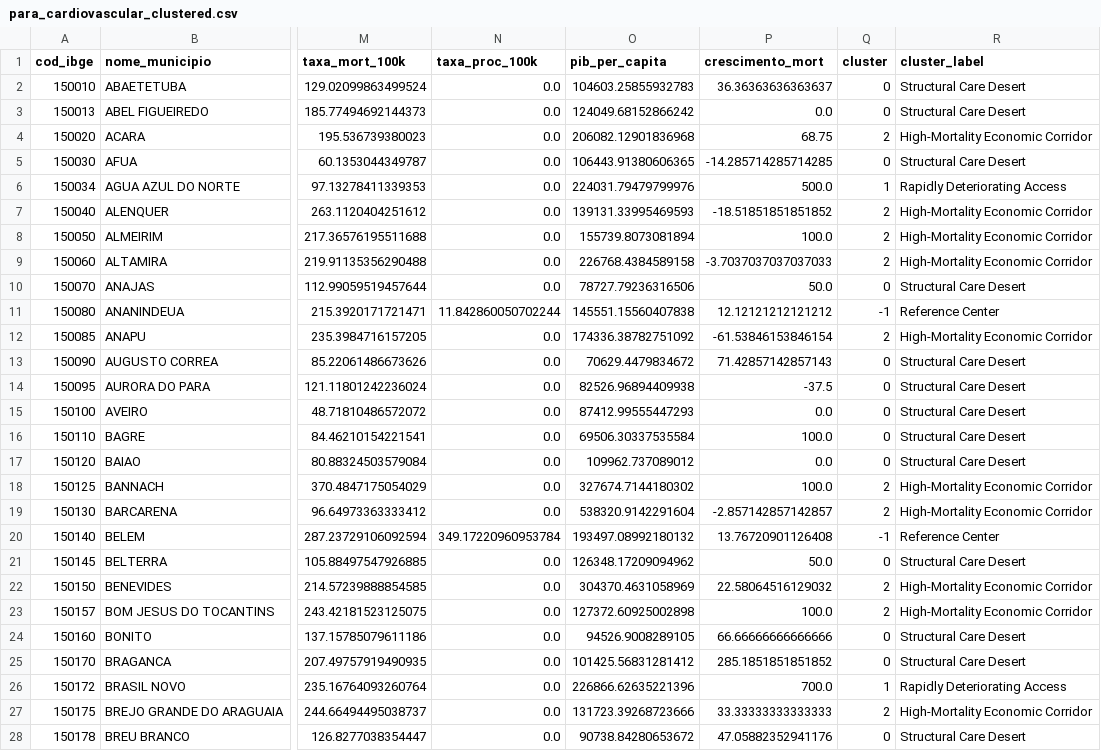
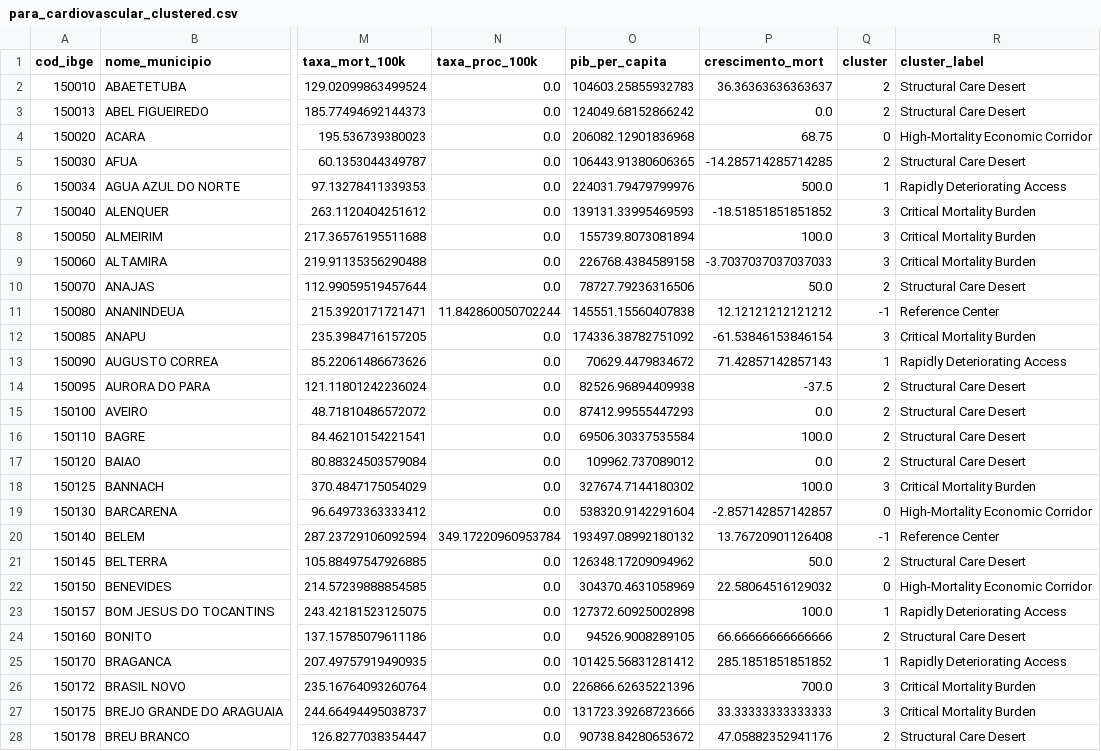
Before and after one commit to g4bfernandoo/regional-health-disparities-brazil, a CSV file: data/processed/para_cardiovascular_clustered.csv, drawn as a sheet; only a part is shown, gaps mark what is left out; the diff covers the shown part only; the diff names each change by its address in the sheet, - before the commit and + after, or states it on an @@ line.

Commit message:
feat: complete project 1 - cardiovascular care deserts in Para, Brazil - K-Means k=4 on 142 municipalities (Belem/Ananindeua excluded as reference centers) - Zero-variance exclusion: taxa_proc_100k removed from model (3 features used) - Smoothed mortality growth: 2-year blocks, Laplace +1 denominator - Internal stability: mean ARI=0.886 across 30 runs (moderate-to-high) - Cluster 0: High-Mortality Economic Corridor (21 municipalities, 203/100k) - Cluster 1: Rapidly Deteriorating Access (18 municipalities, 132.7% growth) - Cluster 2: Structural Care Desert (67 municipalities, 130/100k) - Cluster 3: Critical Mortality Burden (36 municipalities, 261/100k) - ANOVA: F=53.3, F=12.6, F=24.2, all p<0.001 - Visual identity: style.py, reusable across portfolio - Manuscript finalized: PLOS ONE target | Preprint: OSF

```diff
--- a/data/processed/para_cardiovascular_clustered.csv
+++ b/data/processed/para_cardiovascular_clustered.csv
-Q2:Q3 (cluster): 0
+Q2:Q3 (cluster): 2
-Q4 (cluster): 2
+Q4 (cluster): 0
-Q5 (cluster): 0
+Q5 (cluster): 2
-Q7:Q9 (cluster): 2
+Q7:Q9 (cluster): 3
-R7:R9 (cluster_label): High-Mortality Economic Corridor
+R7:R9 (cluster_label): Critical Mortality Burden
-Q10 (cluster): 0
+Q10 (cluster): 2
-Q12 (cluster): 2
+Q12 (cluster): 3
-R12 (cluster_label): High-Mortality Economic Corridor
+R12 (cluster_label): Critical Mortality Burden
-Q13 (cluster): 0
+Q13 (cluster): 1
-R13 (cluster_label): Structural Care Desert
+R13 (cluster_label): Rapidly Deteriorating Access
-Q14:Q17 (cluster): 0
+Q14:Q17 (cluster): 2
-Q18 (cluster): 2
+Q18 (cluster): 3
-R18 (cluster_label): High-Mortality Economic Corridor
+R18 (cluster_label): Critical Mortality Burden
-Q19 (cluster): 2
+Q19 (cluster): 0
-Q21 (cluster): 0
+Q21 (cluster): 2
-Q22 (cluster): 2
+Q22 (cluster): 0
-Q23 (cluster): 2
+Q23 (cluster): 1
-R23 (cluster_label): High-Mortality Economic Corridor
+R23 (cluster_label): Rapidly Deteriorating Access
-Q24 (cluster): 0
+Q24 (cluster): 2
-Q25 (cluster): 0
+Q25 (cluster): 1
-R25 (cluster_label): Structural Care Desert
+R25 (cluster_label): Rapidly Deteriorating Access
-Q26 (cluster): 1
+Q26 (cluster): 3
-R26 (cluster_label): Rapidly Deteriorating Access
+R26 (cluster_label): Critical Mortality Burden
-Q27 (cluster): 2
+Q27 (cluster): 3
-R27 (cluster_label): High-Mortality Economic Corridor
+R27 (cluster_label): Critical Mortality Burden
-Q28 (cluster): 0
+Q28 (cluster): 2
```
Also changed, not shown: 151 edited cells elsewhere in this file, data/processed/cluster_profiles.csv, 11 other files.
